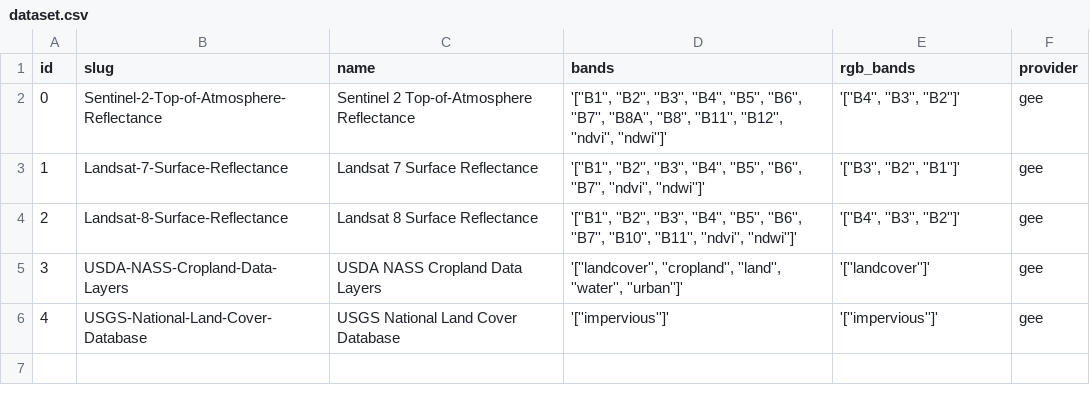
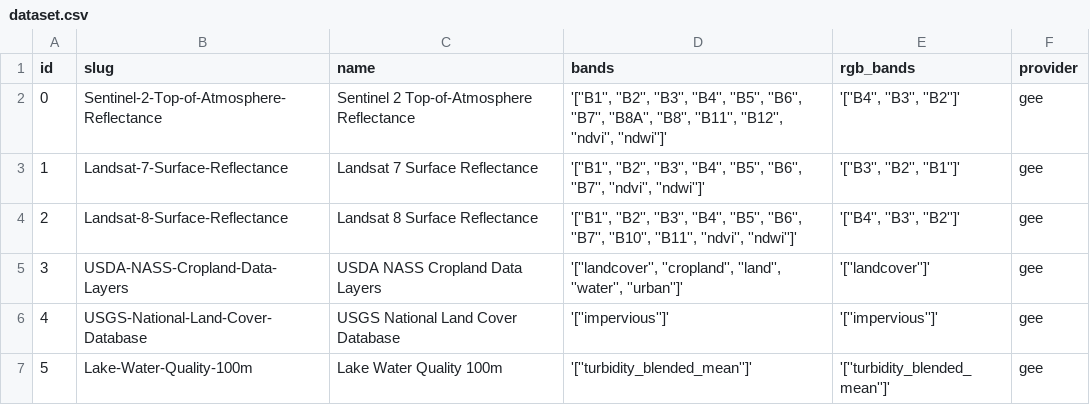
Before and after one commit to Skydipper/GeoPredictor, a CSV file: data/dataset.csv, drawn as a sheet.

```diff
--- a/data/dataset.csv
+++ b/data/dataset.csv
@@ -6 +6,2 @@ id;slug;name;bands;rgb_bands;provider
 4;USGS-National-Land-Cover-Database;USGS National Land Cover Database;'[''impervious'']';'[''impervious'']';gee
+5;Lake-Water-Quality-100m;Lake Water Quality 100m;'[''turbidity_blended_mean'']';'[''turbidity_blended_mean'']';gee
```
Also changed, not shown: data/image.csv, data/model_versions.csv, 3 other files.
